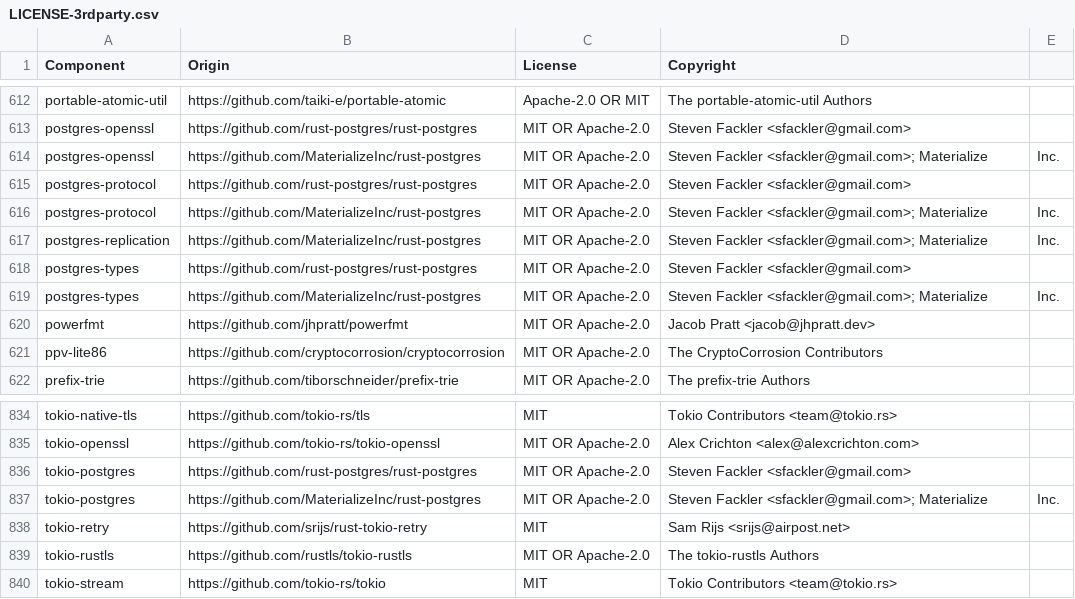
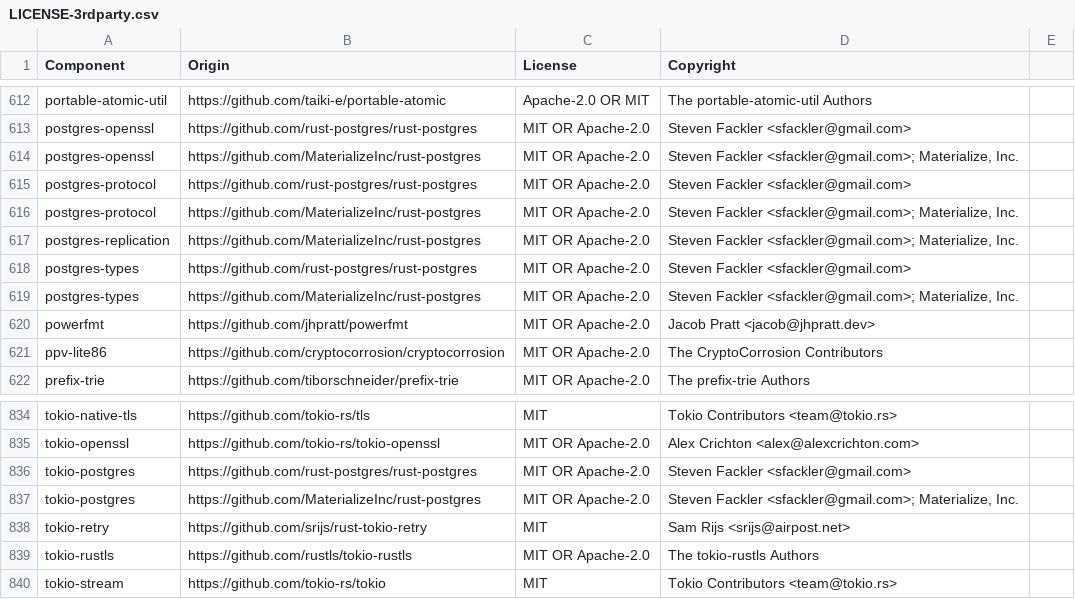
Before and after one commit to yokunade/vectezium, a CSV file: LICENSE-3rdparty.csv, drawn as a sheet; only a part is shown, gaps mark what is left out.

```diff
--- a/LICENSE-3rdparty.csv
+++ b/LICENSE-3rdparty.csv
@@ -613,8 +613,8 @@ portable-atomic-util,https://github.com/taiki-e/portable-atomic,Apache-2.0 OR MI
 postgres-openssl,https://github.com/rust-postgres/rust-postgres,MIT OR Apache-2.0,Steven Fackler <sfackler@gmail.com>
-postgres-openssl,https://github.com/MaterializeInc/rust-postgres,MIT OR Apache-2.0,Steven Fackler <sfackler@gmail.com>; Materialize, Inc.
+postgres-openssl,https://github.com/MaterializeInc/rust-postgres,MIT OR Apache-2.0,"Steven Fackler <sfackler@gmail.com>; Materialize, Inc."
 postgres-protocol,https://github.com/rust-postgres/rust-postgres,MIT OR Apache-2.0,Steven Fackler <sfackler@gmail.com>
-postgres-protocol,https://github.com/MaterializeInc/rust-postgres,MIT OR Apache-2.0,Steven Fackler <sfackler@gmail.com>; Materialize, Inc.
-postgres-replication,https://github.com/MaterializeInc/rust-postgres,MIT OR Apache-2.0,Steven Fackler <sfackler@gmail.com>; Materialize, Inc.
+postgres-protocol,https://github.com/MaterializeInc/rust-postgres,MIT OR Apache-2.0,"Steven Fackler <sfackler@gmail.com>; Materialize, Inc."
+postgres-replication,https://github.com/MaterializeInc/rust-postgres,MIT OR Apache-2.0,"Steven Fackler <sfackler@gmail.com>; Materialize, Inc."
 postgres-types,https://github.com/rust-postgres/rust-postgres,MIT OR Apache-2.0,Steven Fackler <sfackler@gmail.com>
-postgres-types,https://github.com/MaterializeInc/rust-postgres,MIT OR Apache-2.0,Steven Fackler <sfackler@gmail.com>; Materialize, Inc.
+postgres-types,https://github.com/MaterializeInc/rust-postgres,MIT OR Apache-2.0,"Steven Fackler <sfackler@gmail.com>; Materialize, Inc."
 powerfmt,https://github.com/jhpratt/powerfmt,MIT OR Apache-2.0,Jacob Pratt <jacob@jhpratt.dev>
@@ -836,3 +836,3 @@ tokio-openssl,https://github.com/tokio-rs/tokio-openssl,MIT OR Apache-2.0,Alex C
 tokio-postgres,https://github.com/rust-postgres/rust-postgres,MIT OR Apache-2.0,Steven Fackler <sfackler@gmail.com>
-tokio-postgres,https://github.com/MaterializeInc/rust-postgres,MIT OR Apache-2.0,Steven Fackler <sfackler@gmail.com>; Materialize, Inc.
+tokio-postgres,https://github.com/MaterializeInc/rust-postgres,MIT OR Apache-2.0,"Steven Fackler <sfackler@gmail.com>; Materialize, Inc."
 tokio-retry,https://github.com/srijs/rust-tokio-retry,MIT,Sam Rijs <srijs@airpost.net>
```
Also changed, not shown: 1 other file.
